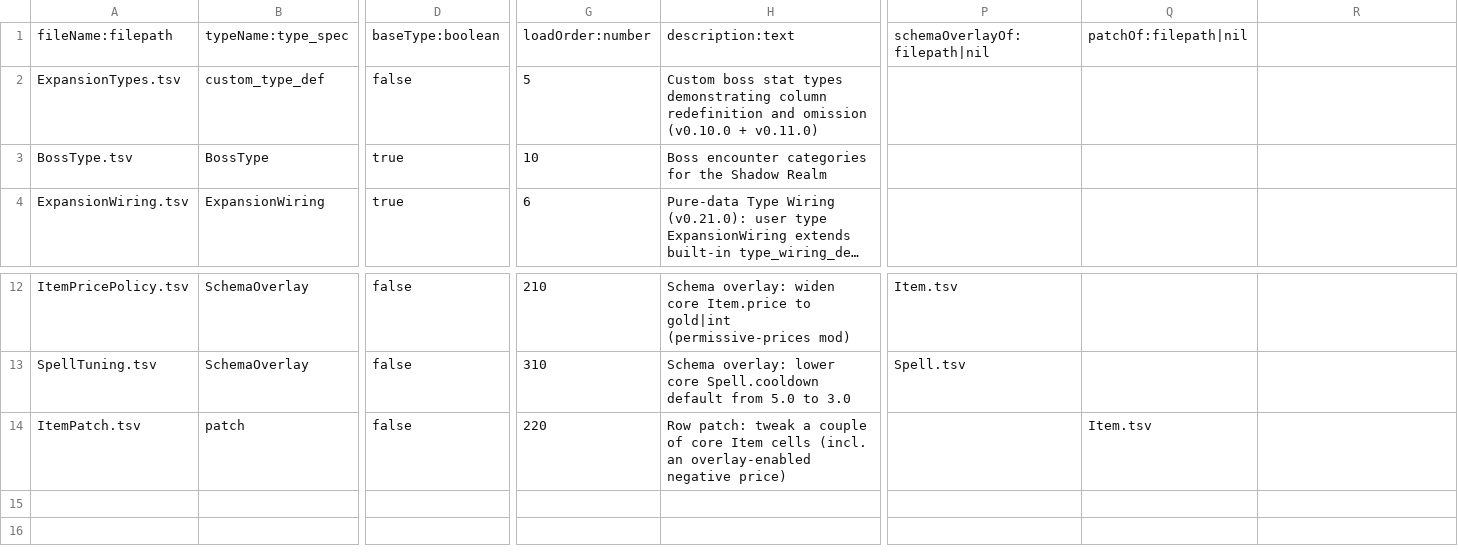
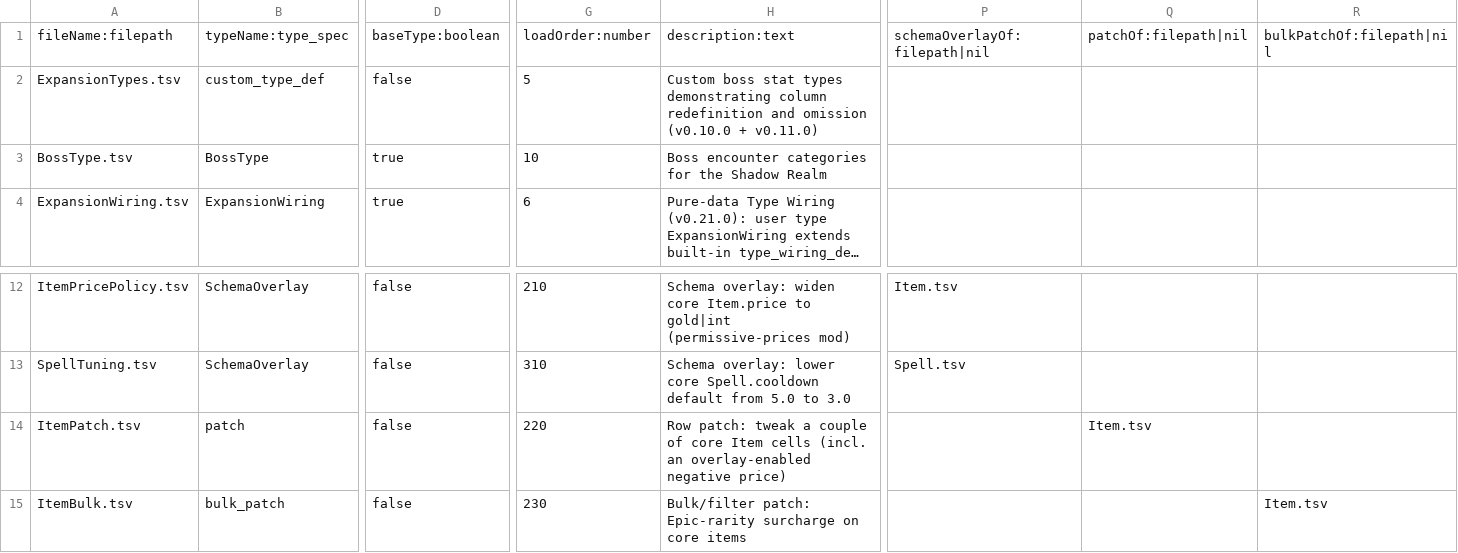
Before and after one commit to skunkiferous/TabuLua, a TSV file: tutorial/expansion/Files.tsv, drawn as a sheet; only a part is shown, gaps mark what is left out; long unchanged cells end in …; rows hold the shown columns only; the diff names each change by its address in the sheet, - before the commit and + after, or states it on an @@ line.

```diff
--- a/tutorial/expansion/Files.tsv
+++ b/tutorial/expansion/Files.tsv
-R1: (empty)
+R1: bulkPatchOf:filepath|nil
+row 15: ItemBulk.tsv | bulk_patch | false | 230 | Bulk/filter patch: Epic-rarity surcharge on core items |  |  | Item.tsv
```
Also changed, not shown: 13 other files.
